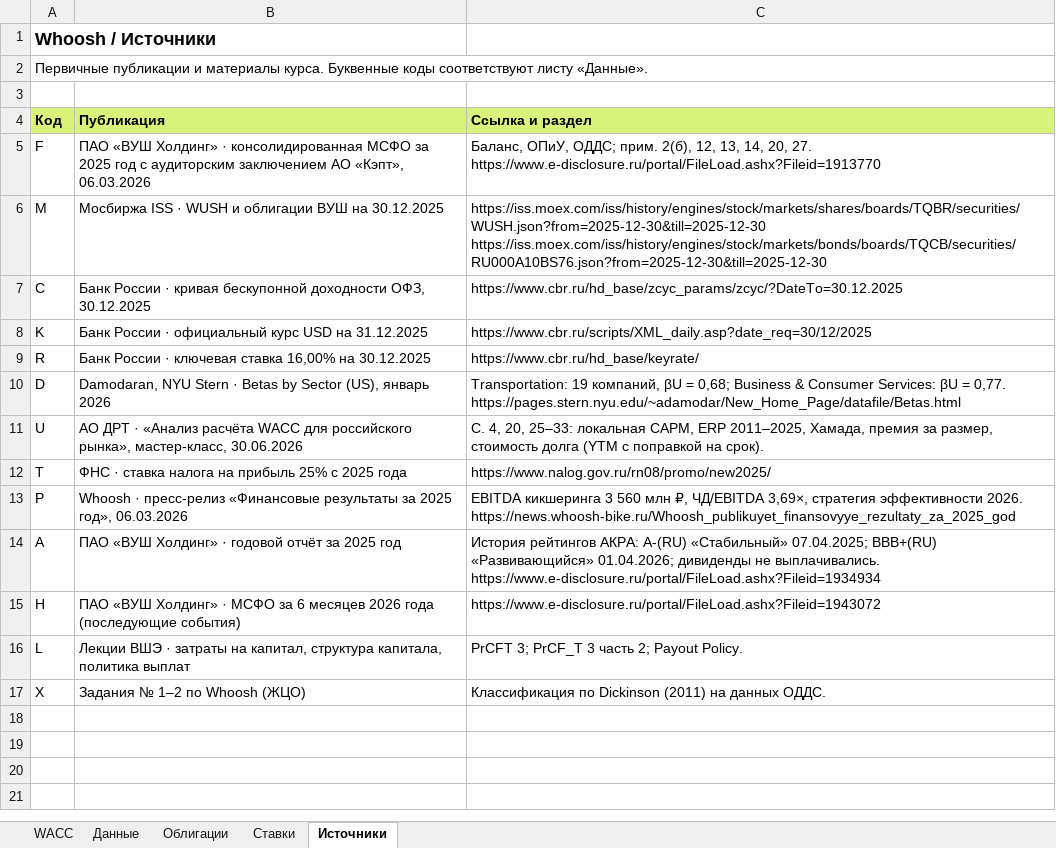
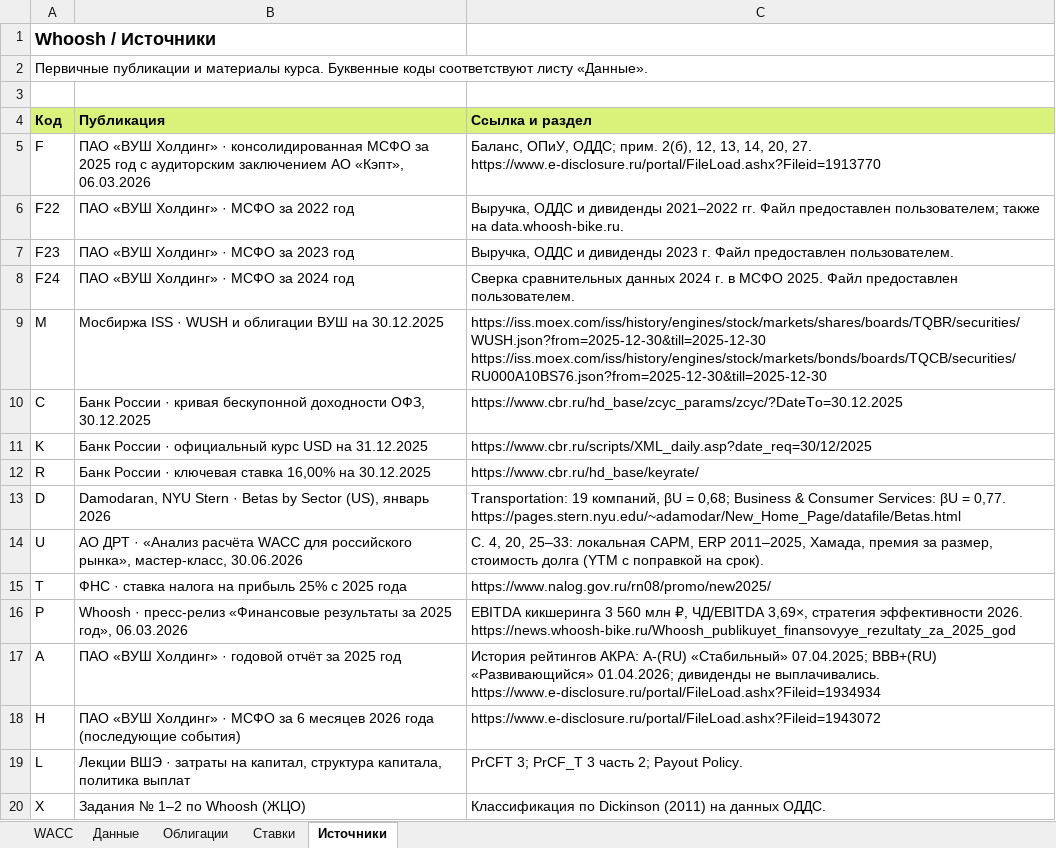
Before and after one commit to gurbanovagil29-prog/my2, an Excel workbook: whoosh/Whoosh_WACC_2025.xlsx, sheet Источники, drawn as a sheet; values as stored, in another font and other column widths than the file's, no borders; the diff names each change by its address in the sheet, - before the commit and + after, or states it on an @@ line.

```diff
--- a/whoosh/Whoosh_WACC_2025.xlsx (sheet Источники)
+++ b/whoosh/Whoosh_WACC_2025.xlsx (sheet Источники)
+row 6: F22 | ПАО «ВУШ Холдинг» · МСФО за 2022 год | Выручка, ОДДС и дивиденды 2021–2022 гг. Файл предоставлен пользователем; также на data.whoosh-bike.ru.
+row 7: F23 | ПАО «ВУШ Холдинг» · МСФО за 2023 год | Выручка, ОДДС и дивиденды 2023 г. Файл предоставлен пользователем.
+row 8: F24 | ПАО «ВУШ Холдинг» · МСФО за 2024 год | Сверка сравнительных данных 2024 г. в МСФО 2025. Файл предоставлен пользователем.
```
Also changed, not shown: sheet Данные, formulas that keep their value, 1 other file.
